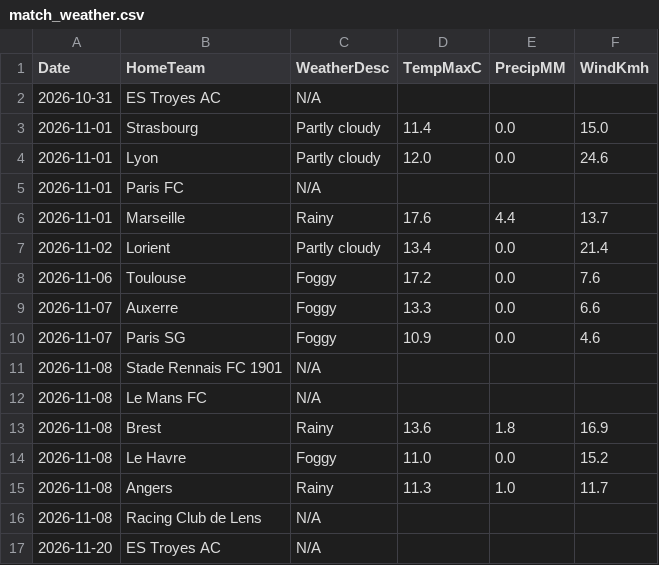
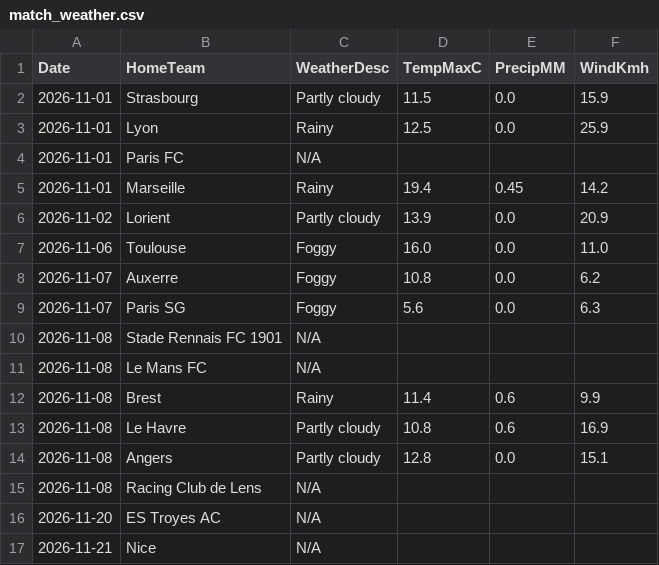
Before and after one commit to gmalbert/ligue-1, a CSV file: data_files/raw/match_weather.csv, drawn as a sheet; only a part is shown; the shorter side is filled out with more unchanged rows.

```diff
--- a/data_files/raw/match_weather.csv
+++ b/data_files/raw/match_weather.csv
@@ -1,16 +1,15 @@
 Date,HomeTeam,WeatherDesc,TempMaxC,PrecipMM,WindKmh
-2026-10-31,ES Troyes AC,N/A,,,
-2026-11-01,Strasbourg,Partly cloudy,11.4,0.0,15.0
-2026-11-01,Lyon,Partly cloudy,12.0,0.0,24.6
+2026-11-01,Strasbourg,Partly cloudy,11.5,0.0,15.9
+2026-11-01,Lyon,Rainy,12.5,0.0,25.9
 2026-11-01,Paris FC,N/A,,,
-2026-11-01,Marseille,Rainy,17.6,4.4,13.7
-2026-11-02,Lorient,Partly cloudy,13.4,0.0,21.4
-2026-11-06,Toulouse,Foggy,17.2,0.0,7.6
-2026-11-07,Auxerre,Foggy,13.3,0.0,6.6
-2026-11-07,Paris SG,Foggy,10.9,0.0,4.6
+2026-11-01,Marseille,Rainy,19.4,0.45,14.2
+2026-11-02,Lorient,Partly cloudy,13.9,0.0,20.9
+2026-11-06,Toulouse,Foggy,16.0,0.0,11.0
+2026-11-07,Auxerre,Foggy,10.8,0.0,6.2
+2026-11-07,Paris SG,Foggy,5.6,0.0,6.3
 2026-11-08,Stade Rennais FC 1901,N/A,,,
 2026-11-08,Le Mans FC,N/A,,,
-2026-11-08,Brest,Rainy,13.6,1.8,16.9
-2026-11-08,Le Havre,Foggy,11.0,0.0,15.2
-2026-11-08,Angers,Rainy,11.3,1.0,11.7
+2026-11-08,Brest,Rainy,11.4,0.6,9.9
+2026-11-08,Le Havre,Partly cloudy,10.8,0.6,16.9
+2026-11-08,Angers,Partly cloudy,12.8,0.0,15.1
 2026-11-08,Racing Club de Lens,N/A,,,
```
Also changed, not shown: data_files/model_features/market_features.csv, data_files/predictions_log.csv, 11 other files.
